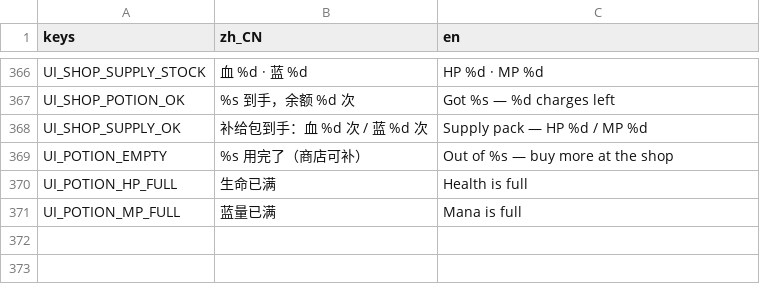
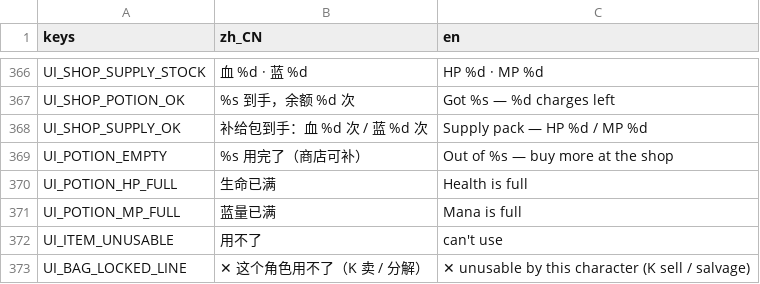
Before and after one commit to aachean/bailian, a CSV file: data/i18n/ui.csv, drawn as a sheet; only a part is shown, gaps mark what is left out.

```diff
--- a/data/i18n/ui.csv
+++ b/data/i18n/ui.csv
@@ -372 +372,3 @@ UI_POTION_HP_FULL,"生命已满","Health is full"
 UI_POTION_MP_FULL,"蓝量已满","Mana is full"
+UI_ITEM_UNUSABLE,"用不了","can't use"
+UI_BAG_LOCKED_LINE,"✕ 这个角色用不了（K 卖 / 分解）","✕ unusable by this character (K sell / salvage)"
```
Also changed, not shown: 9 other files.
